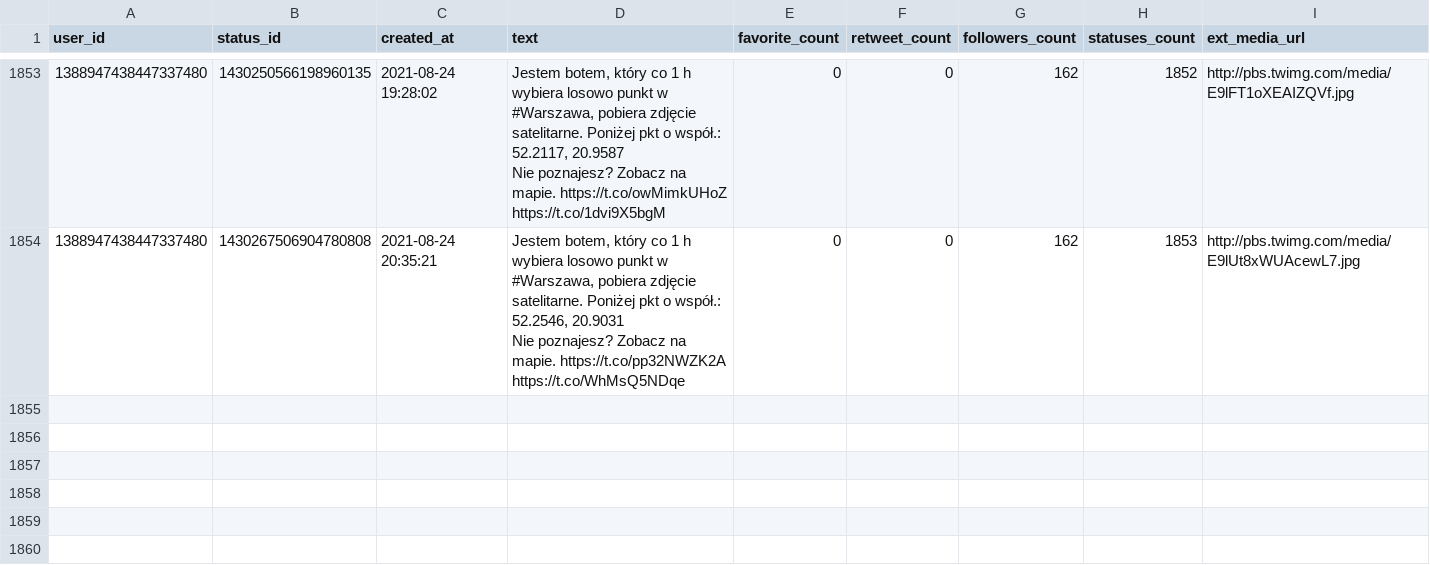
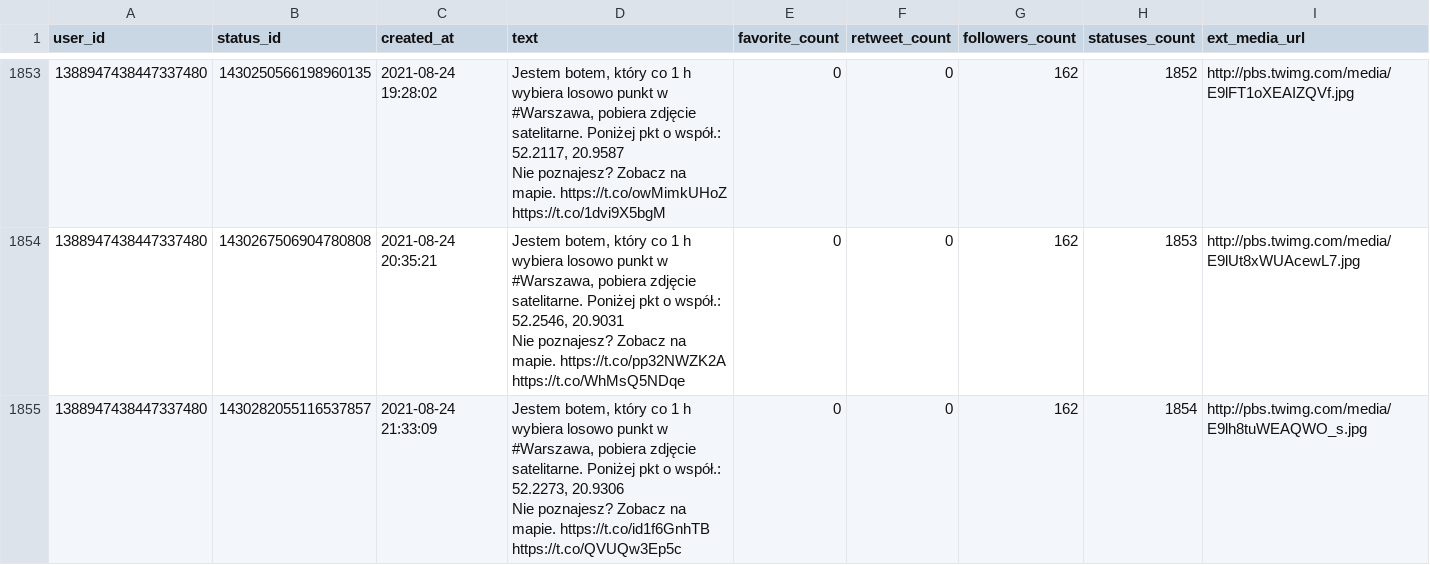
Before and after one commit to sms1962/warszawabot, a CSV file: data/archiwum_twitow.csv, drawn as a sheet; only a part is shown, gaps mark what is left out.

Commit message:
Zapisanie nowych twitow

```diff
--- a/data/archiwum_twitow.csv
+++ b/data/archiwum_twitow.csv
@@ -3695 +3695,3 @@ Nie poznajesz? Zobacz na mapie. https://t.co/owMimkUHoZ https://t.co/1dvi9X5bgM"
 Nie poznajesz? Zobacz na mapie. https://t.co/pp32NWZK2A https://t.co/WhMsQ5NDqe",0,0,162,1853,http://pbs.twimg.com/media/E9lUt8xWUAcewL7.jpg
+1388947438447337480,1430282055116537857,2021-08-24 21:33:09,"Jestem botem, który co 1 h wybiera losowo punkt w #Warszawa, pobiera zdjęcie satelitarne. Poniżej pkt o współ.: 52.2273, 20.9306
+Nie poznajesz? Zobacz na mapie. https://t.co/id1f6GnhTB https://t.co/QVUQw3Ep5c",0,0,162,1854,http://pbs.twimg.com/media/E9lh8tuWEAQWO_s.jpg
```
Also changed, not shown: 1 other file.
